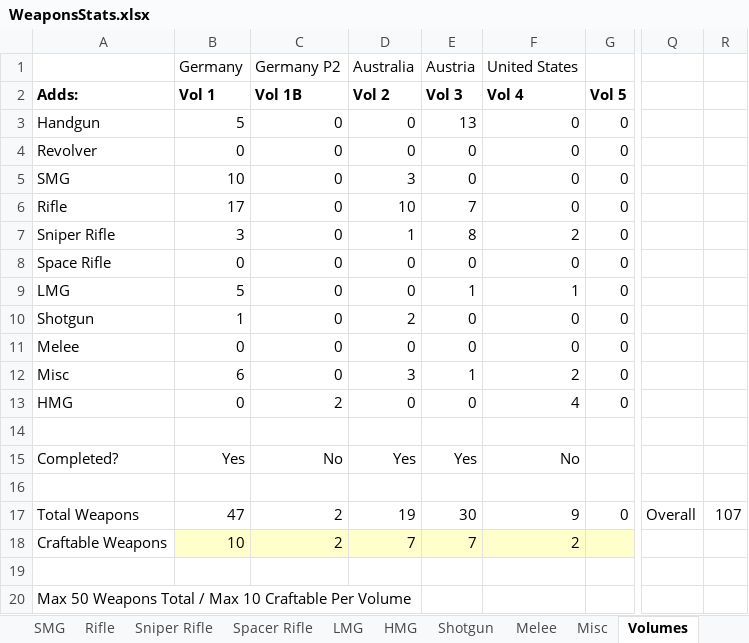
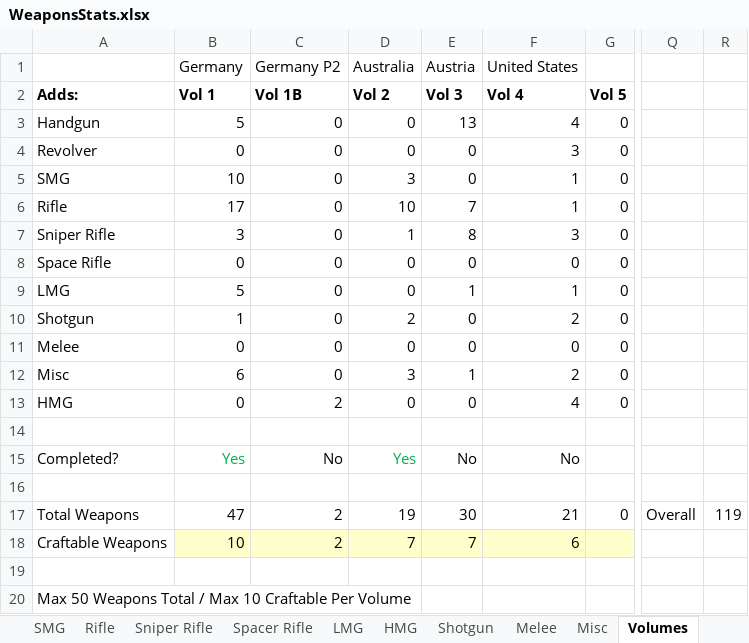
Before and after one commit to sleepy068/Rimworld_Weapons, an Excel workbook: Resources/WeaponsStats.xlsx, sheet Volumes, drawn as a sheet; only a part is shown, gaps mark what is left out; values as stored, in another font and other column widths than the file's, no borders; the diff names each change by its address in the sheet, - before the commit and + after, or states it on an @@ line.

```diff
--- a/Resources/WeaponsStats.xlsx (sheet Volumes)
+++ b/Resources/WeaponsStats.xlsx (sheet Volumes)
-F3 (Vol 4): 0
+F3 (Vol 4): 4
-F4 (Vol 4): 0
+F4 (Vol 4): 3
-F5:F6 (Vol 4): 0
+F5:F6 (Vol 4): 1
-F7 (Vol 4): 2
+F7 (Vol 4): 3
-F10 (Vol 4): 0
+F10 (Vol 4): 2
-B15 text colour: black
+B15 text colour: #00B050
-D15 text colour: black
+D15 text colour: #00B050
-E15 (Vol 3): Yes
+E15 (Vol 3): No
-F17 (Vol 4): 9
+F17 (Vol 4): 21
-R17: 107
+R17: 119
-F18 (Vol 4): 2
+F18 (Vol 4): 6
```
Also changed, not shown: sheet Handgun, sheet Sniper Rifle, sheet LMG, sheet HMG, sheet Revolver, sheet Shotgun, 2 more sheets, formulas that keep their value, 21 other files.
